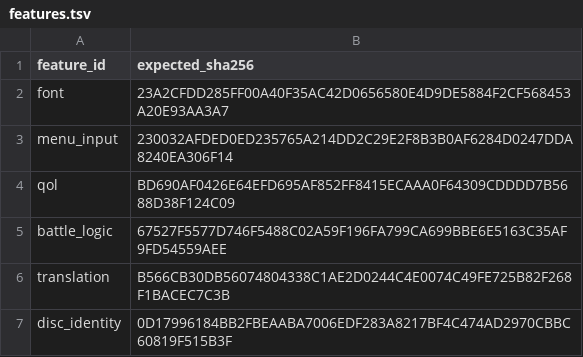
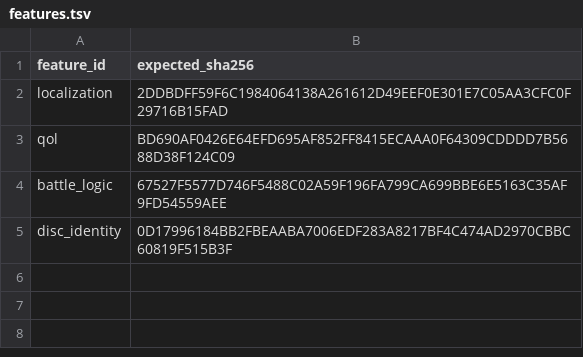
Before and after one commit to solid1353/NA2-Modding, a TSV file: na2_patcher/profiles/current/features.tsv, drawn as a sheet; removed rows and columns are numbered as before the commit, all else as after; the diff names each change by its address in the sheet, - before the commit and + after, or states it on an @@ line.

```diff
--- a/na2_patcher/profiles/current/features.tsv
+++ b/na2_patcher/profiles/current/features.tsv
-row 2: font | 23A2CFDD285FF00A40F35AC42D0656580E4D9DE5884F2CF568453A20E93AA3A7
-row 3: menu_input | 230032AFDED0ED235765A214DD2C29E2F8B3B0AF6284D0247DDA8240EA306F14
+row 2: localization | 2DDBDFF59F6C1984064138A261612D49EEF0E301E7C05AA3CFC0F29716B15FAD
-row 6: translation | B566CB30DB56074804338C1AE2D0244C4E0074C49FE725B82F268F1BACEC7C3B
```
Also changed, not shown: 56 other files.
